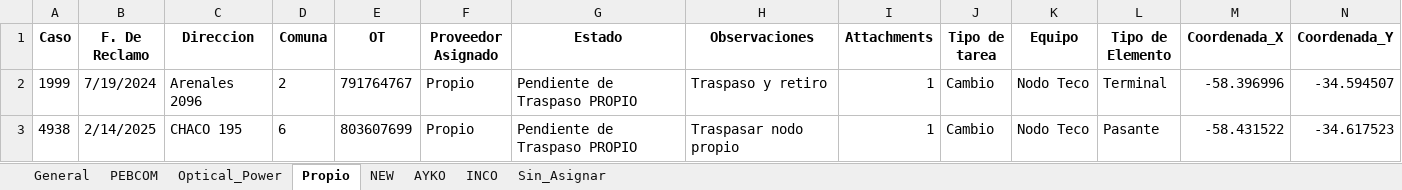
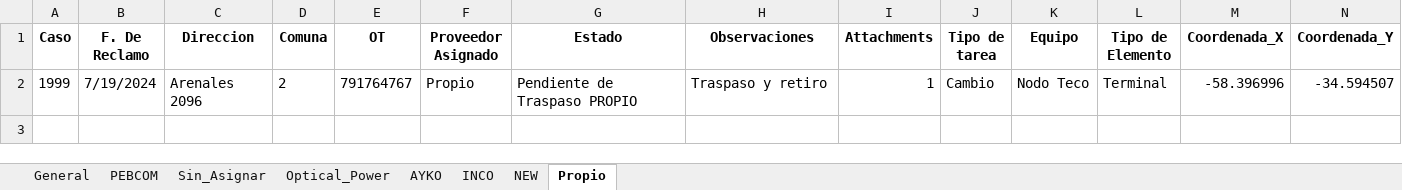
Before and after one commit to gestiondereclamosteco/pendientes_mantenimiento, an Excel workbook: mapa_interactivo.xlsx, sheet Propio, drawn as a sheet; only a part is shown; values as stored, in another font and other column widths than the file's, no borders; rows hold the shown columns only; the diff names each change by its address in the sheet, - before the commit and + after, or states it on an @@ line.

```diff
--- a/mapa_interactivo.xlsx (sheet Propio)
+++ b/mapa_interactivo.xlsx (sheet Propio)
@@ sheet tab order changed: General | PEBCOM | Sin_Asignar | Optical_Power | AYKO | INCO | NEW | Propio @@
-row 3: 4938 | 2/14/2025 | CHACO 195 | 6 | 803607699 | Propio | Pendiente de Traspaso PROPIO | Traspasar nodo propio | 1 | Cambio | Nodo Teco | Pasante | -58.431522 | -34.617523
```
Also changed, not shown: sheet General, sheet Optical_Power, sheet AYKO, sheet NEW, sheet PEBCOM, sheet Sin_Asignar, 1 more sheet, 1 other file.
